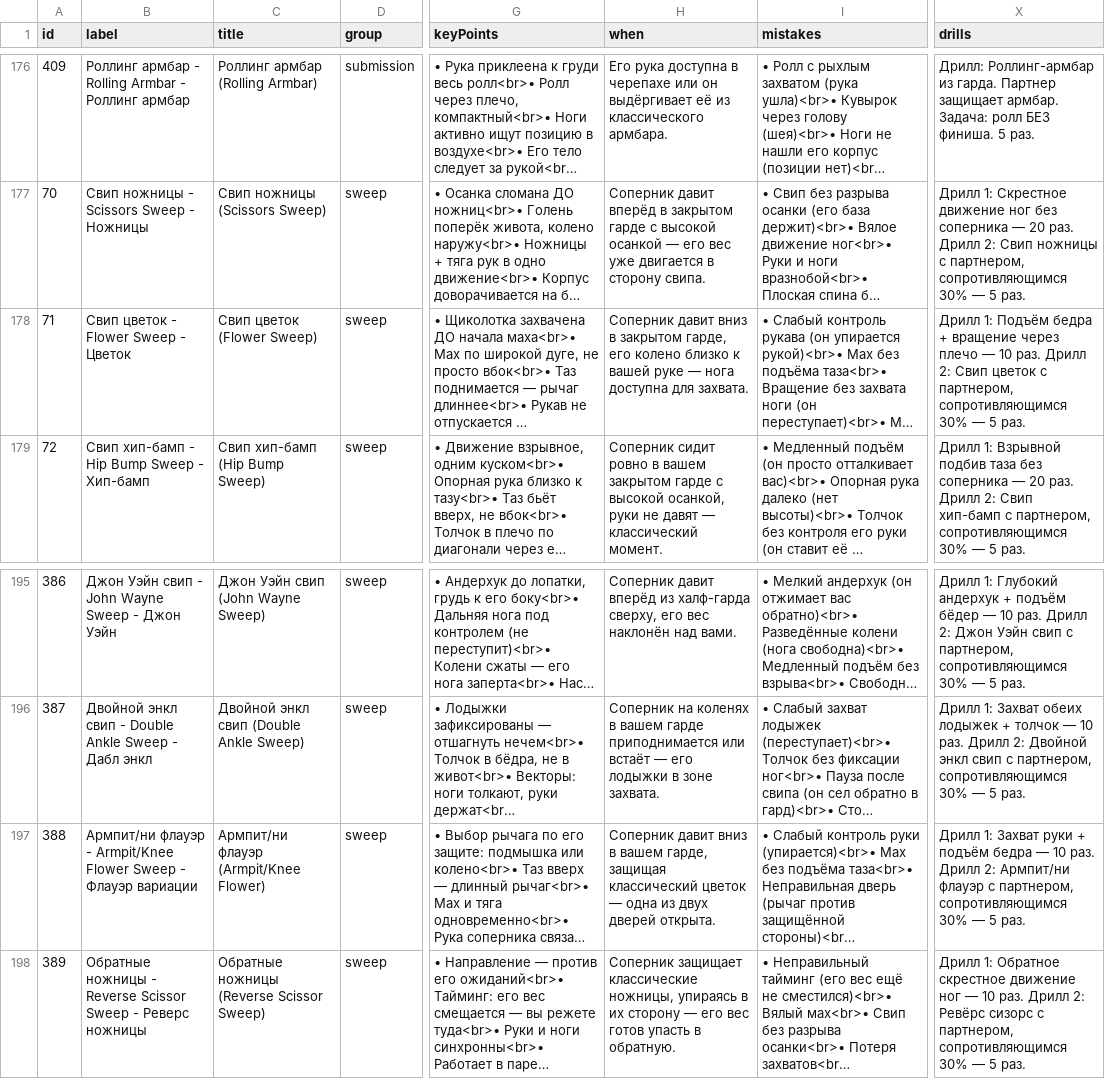
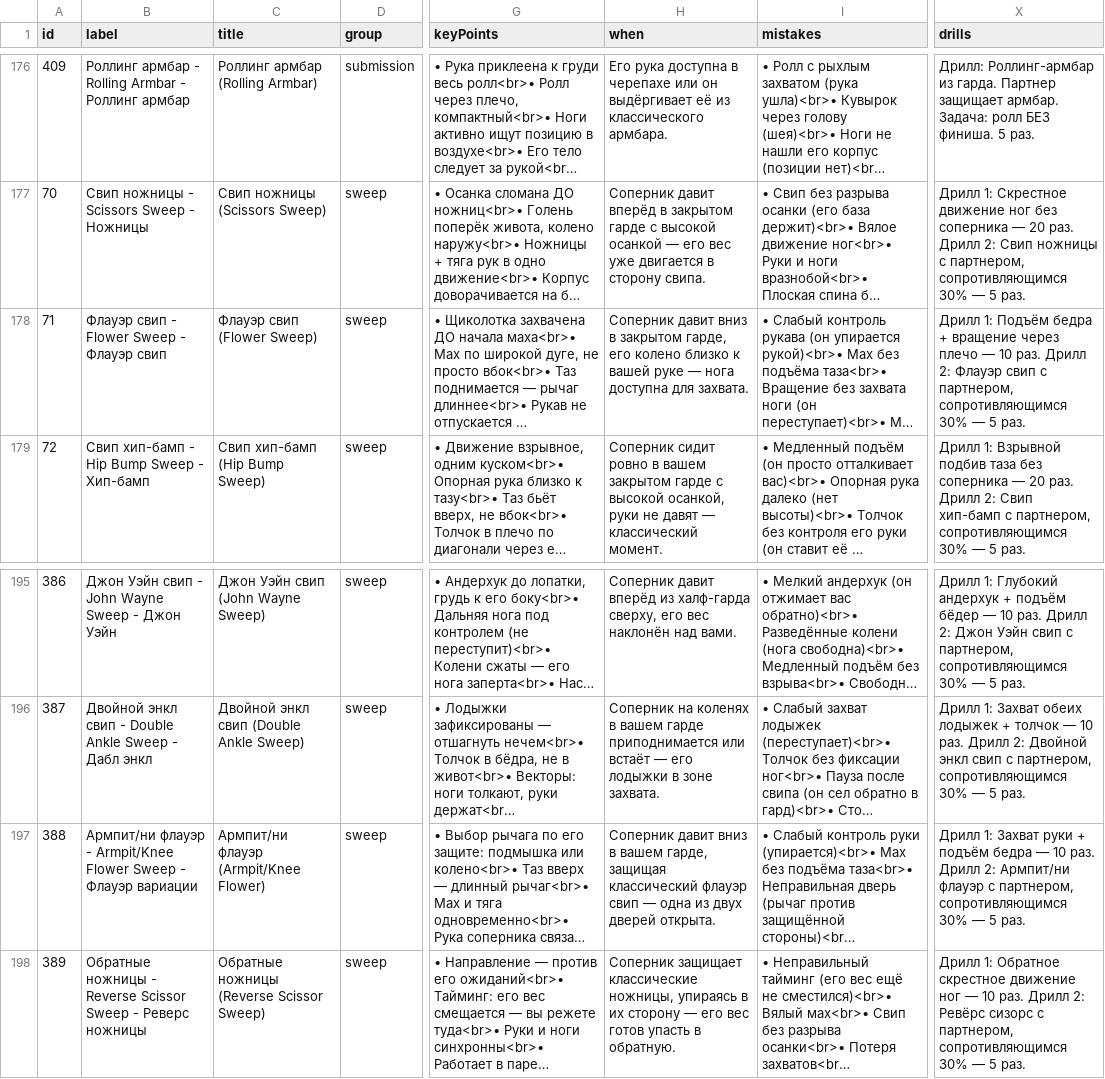
Before and after one commit to khrapovitskiyivan-lgtm/BJJ-Companion, a CSV file: data/techniques.csv, drawn as a sheet; only a part is shown, gaps mark what is left out; long unchanged cells end in …; the diff names each change by its address in the sheet, - before the commit and + after, or states it on an @@ line.

Commit message:
data: переименование Свип цветок -> Флауэр свип (id 71, привычное название)

```diff
--- a/data/techniques.csv
+++ b/data/techniques.csv
-B178 (label): Свип цветок - Flower Sweep - Цветок
+B178 (label): Флауэр свип - Flower Sweep - Флауэр свип
-C178 (title): Свип цветок (Flower Sweep)
+C178 (title): Флауэр свип (Flower Sweep)
-X178 (drills): …Дрилл 2: Свип цветок с партнером,…
+X178 (drills): …Дрилл 2: Флауэр свип с партнером,…
-H197 (when): …защищая классический цветок — одна…
+H197 (when): …защищая классический флауэр свип — одна…
```
Also changed, not shown: 1 other file.
